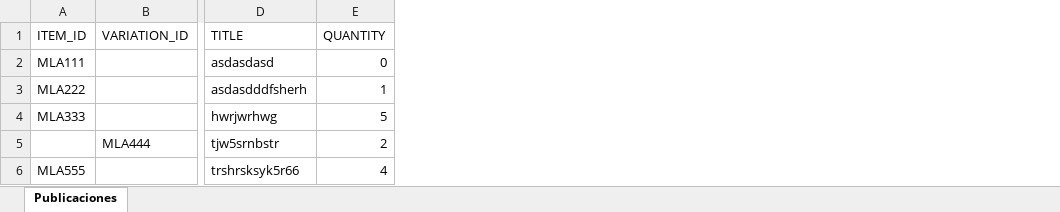
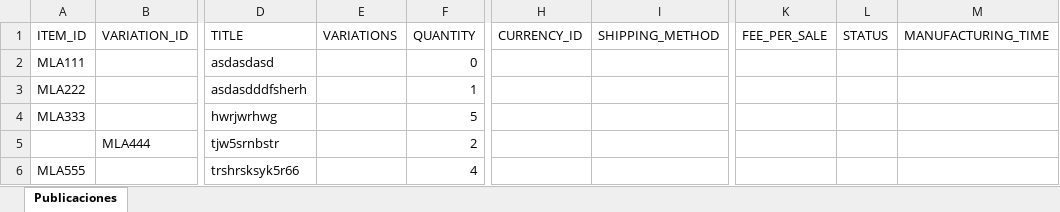
Before and after one commit to FoxtrotPotato/foxtrotpotato.github.io, an Excel workbook: Index_media/MELI_MockSheet.xlsx, sheet Publicaciones, drawn as a sheet; only a part is shown, gaps mark what is left out; values as stored, in another font and other column widths than the file's, no borders; the diff names each change by its address in the sheet, - before the commit and + after, or states it on an @@ line.

Commit message:
Update MELI_MockSheet.xlsx

```diff
--- a/Index_media/MELI_MockSheet.xlsx (sheet Publicaciones)
+++ b/Index_media/MELI_MockSheet.xlsx (sheet Publicaciones)
+column E (VARIATIONS), empty
+column H (CURRENCY_ID), empty
+column I (SHIPPING_METHOD), empty
+column K (FEE_PER_SALE), empty
+column L (STATUS), empty
+column M (MANUFACTURING_TIME), empty
```
